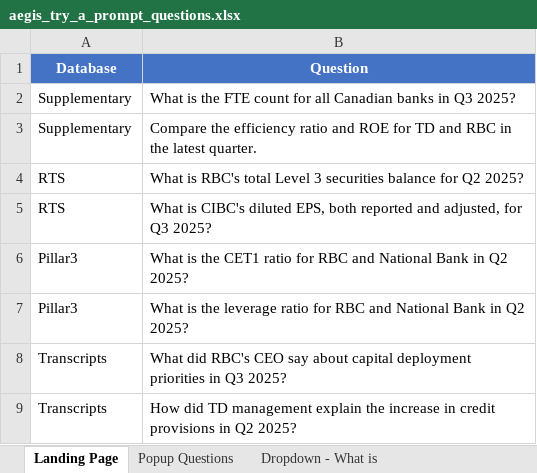
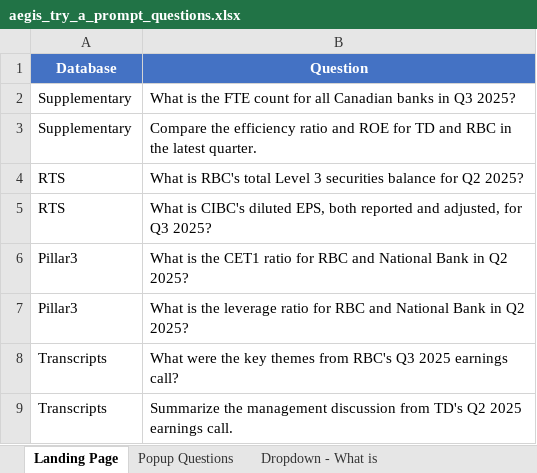
Before and after one commit to alexwday/aegis, an Excel workbook: aegis_try_a_prompt_questions.xlsx, sheet Landing Page, drawn as a sheet; values as stored, in another font and other column widths than the file's, no borders; the diff names each change by its address in the sheet, - before the commit and + after, or states it on an @@ line.

```diff
--- a/aegis_try_a_prompt_questions.xlsx (sheet Landing Page)
+++ b/aegis_try_a_prompt_questions.xlsx (sheet Landing Page)
-B8 (Question): What did RBC's CEO say about capital deployment priorities in Q3 2025?
+B8 (Question): What were the key themes from RBC's Q3 2025 earnings call?
-B9 (Question): How did TD management explain the increase in credit provisions in Q2 2025?
+B9 (Question): Summarize the management discussion from TD's Q2 2025 earnings call.
```
Also changed, not shown: sheet Popup Questions, sheet Dropdown - How did, sheet Dropdown - Summarize, sheet Dropdown - What is, sheet Dropdown - Compare, 1 other file.
